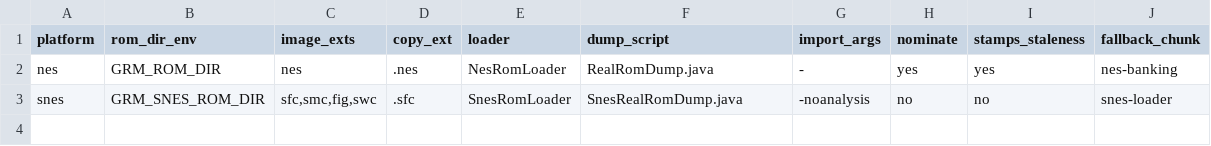
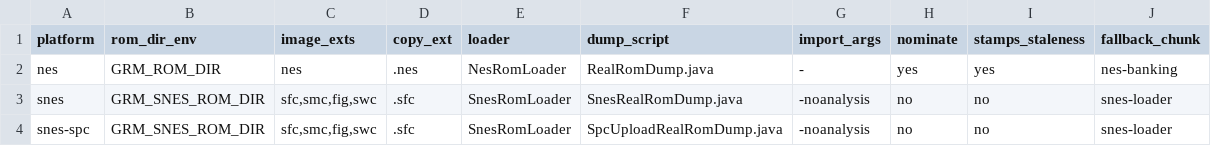
Before and after one commit to CBongo/ghidra-retro-machines, a TSV file: tools/banktest/realrom/platforms.tsv, drawn as a sheet.

```diff
--- a/tools/banktest/realrom/platforms.tsv
+++ b/tools/banktest/realrom/platforms.tsv
@@ -3 +3,2 @@ nes	GRM_ROM_DIR	nes	.nes	NesRomLoader	RealRomDump.java	-	yes	yes	nes-banking
 snes	GRM_SNES_ROM_DIR	sfc,smc,fig,swc	.sfc	SnesRomLoader	SnesRealRomDump.java	-noanalysis	no	no	snes-loader
+snes-spc	GRM_SNES_ROM_DIR	sfc,smc,fig,swc	.sfc	SnesRomLoader	SpcUploadRealRomDump.java	-noanalysis	no	no	snes-loader
```
Also changed, not shown: tools/banktest/realrom/sets.tsv, 25 other files.
